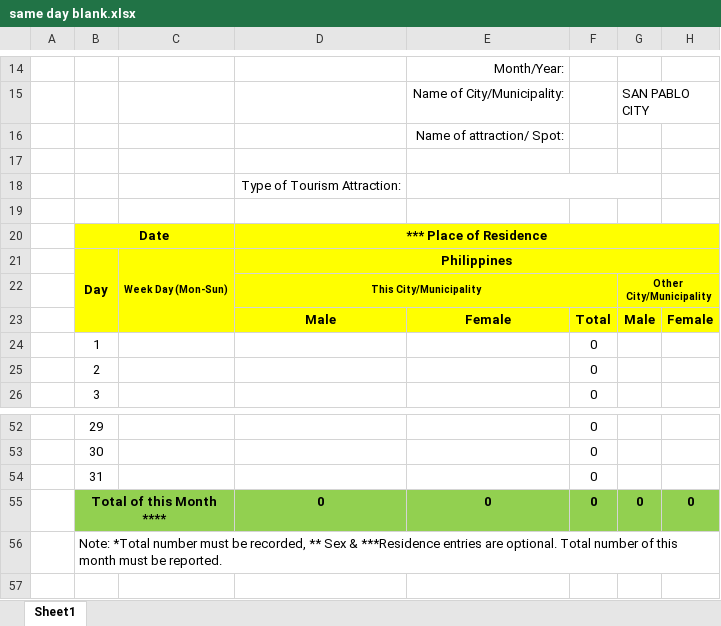
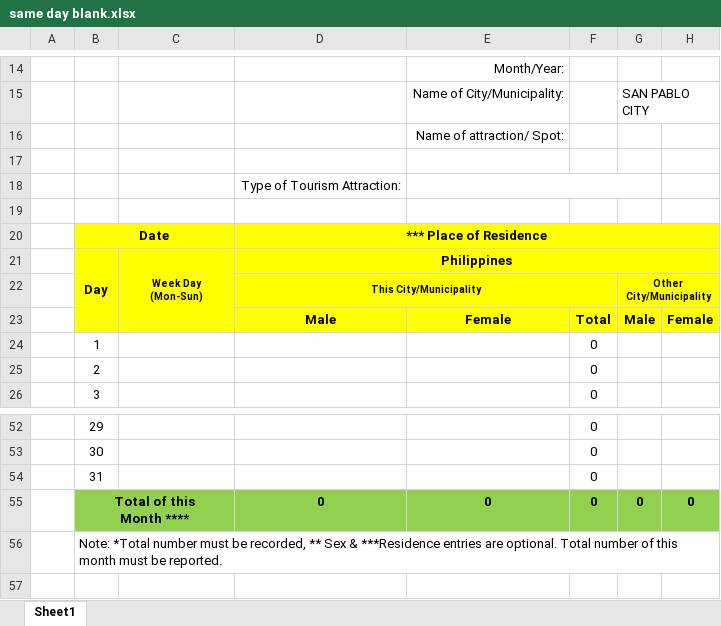
Before and after one commit to MiksDev04/e-turismo-backend, an Excel workbook: sample/same day blank.xlsx, sheet Sheet1, drawn as a sheet; only a part is shown, gaps mark what is left out; values as stored, in another font and other column widths than the file's, no borders; charts and pictures not drawn; ↵ is a line break in a cell; the diff names each change by its address in the sheet, - before the commit and + after, or states it on an @@ line.

```diff
--- a/sample/same day blank.xlsx (sheet Sheet1)
+++ b/sample/same day blank.xlsx (sheet Sheet1)
-C21: Week Day (Mon-Sun)
+C21: Week Day ↵ (Mon-Sun)
-B55: Total of this Month ****
+B55: Total of this ↵ Month ****
```
Also changed, not shown: 2 other files.
